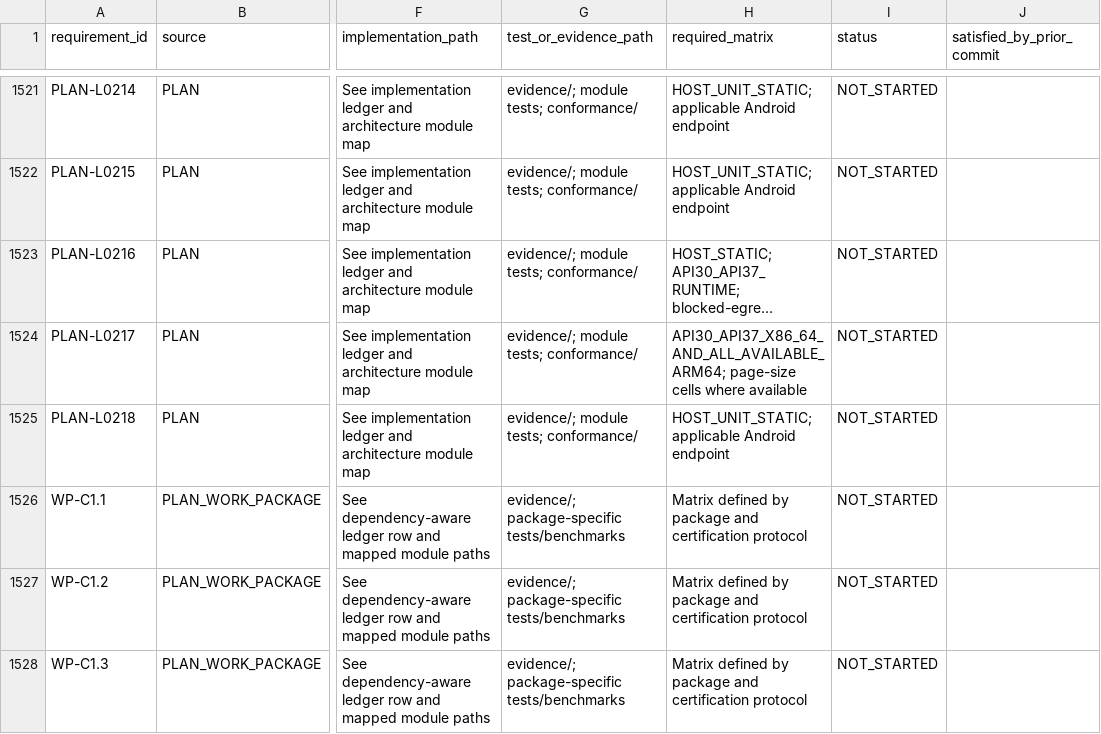
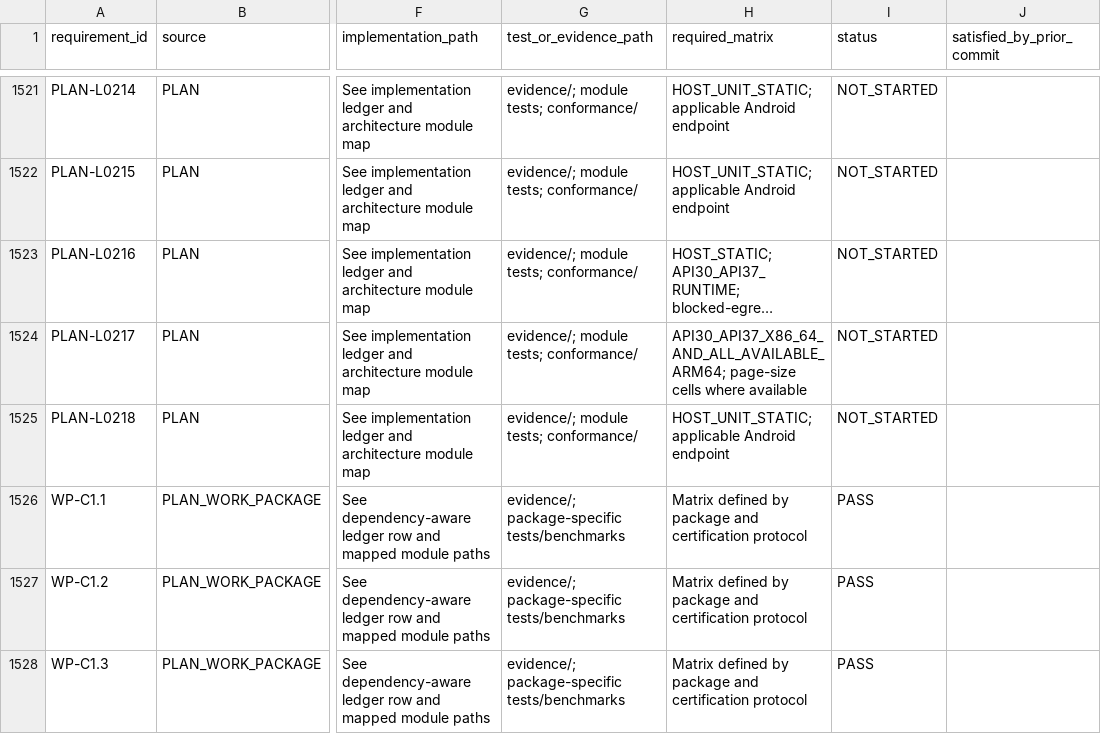
Before and after one commit to adsamcik/Tracebox, a CSV file: docs/traceability/requirements.csv, drawn as a sheet; only a part is shown, gaps mark what is left out; long unchanged cells end in …; the diff covers the shown part only; the diff names each change by its address in the sheet, - before the commit and + after, or states it on an @@ line.

```diff
--- a/docs/traceability/requirements.csv
+++ b/docs/traceability/requirements.csv
-I1526:I1528 (status): NOT_STARTED
+I1526:I1528 (status): PASS
```
Also changed, not shown: 7 edited cells elsewhere in this file, docs/traceability/artifact-links.csv, 6 other files.
